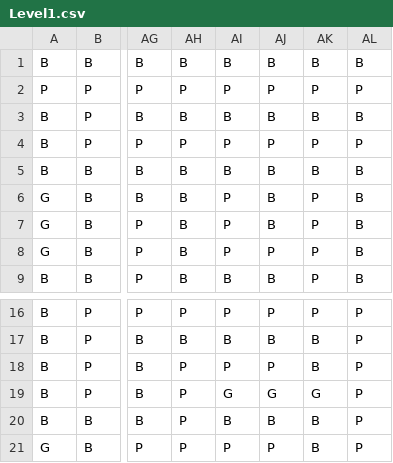
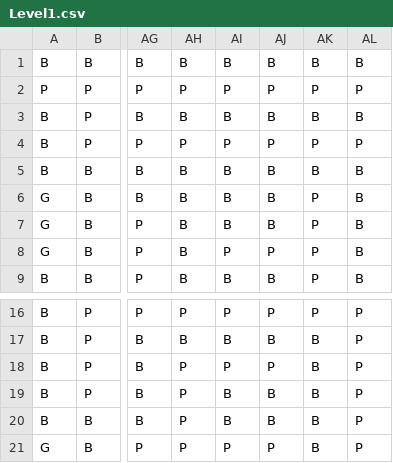
Before and after one commit to noahvogtli/MouseMaze, a CSV file: mousemaze/src/main/java/maze/data/Level1.csv, drawn as a sheet; only a part is shown, gaps mark what is left out; the diff names each change by its address in the sheet, - before the commit and + after, or states it on an @@ line.

```diff
--- a/mousemaze/src/main/java/maze/data/Level1.csv
+++ b/mousemaze/src/main/java/maze/data/Level1.csv
-AI6:AI7: P
+AI6:AI7: B
-AI19: G
+AI19: B
-AJ19: G
+AJ19: B
-AK19: G
+AK19: B
```
Also changed, not shown: 3 other files.
